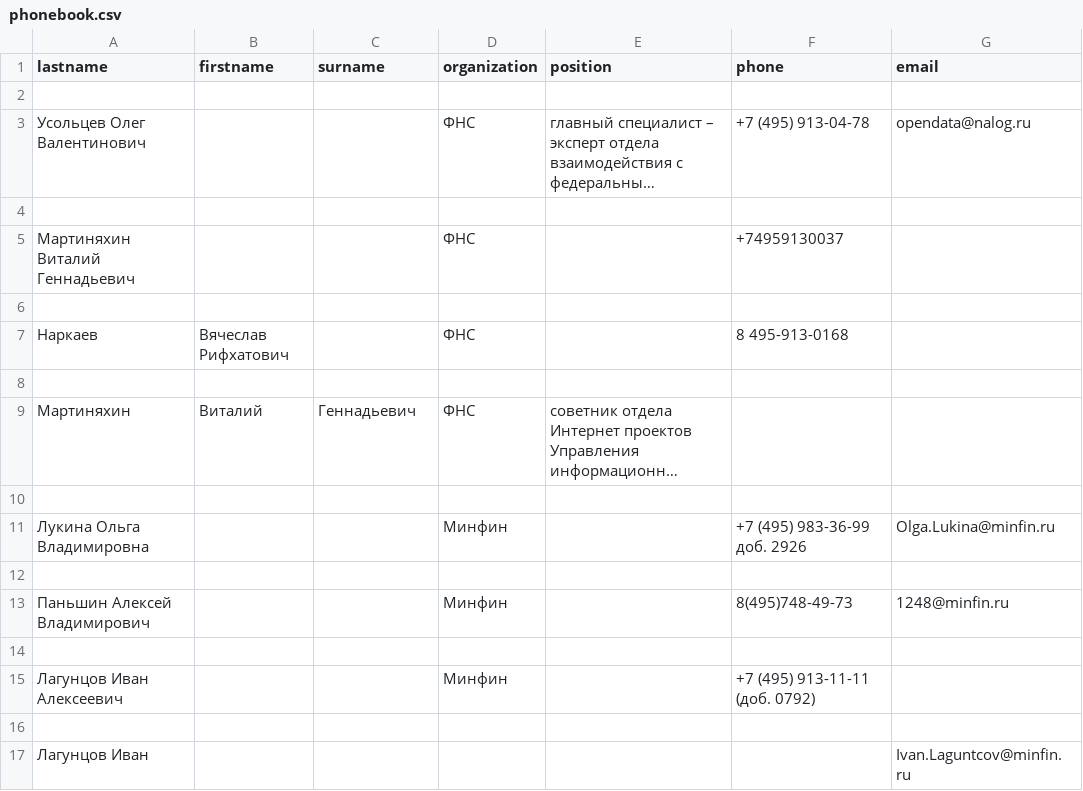
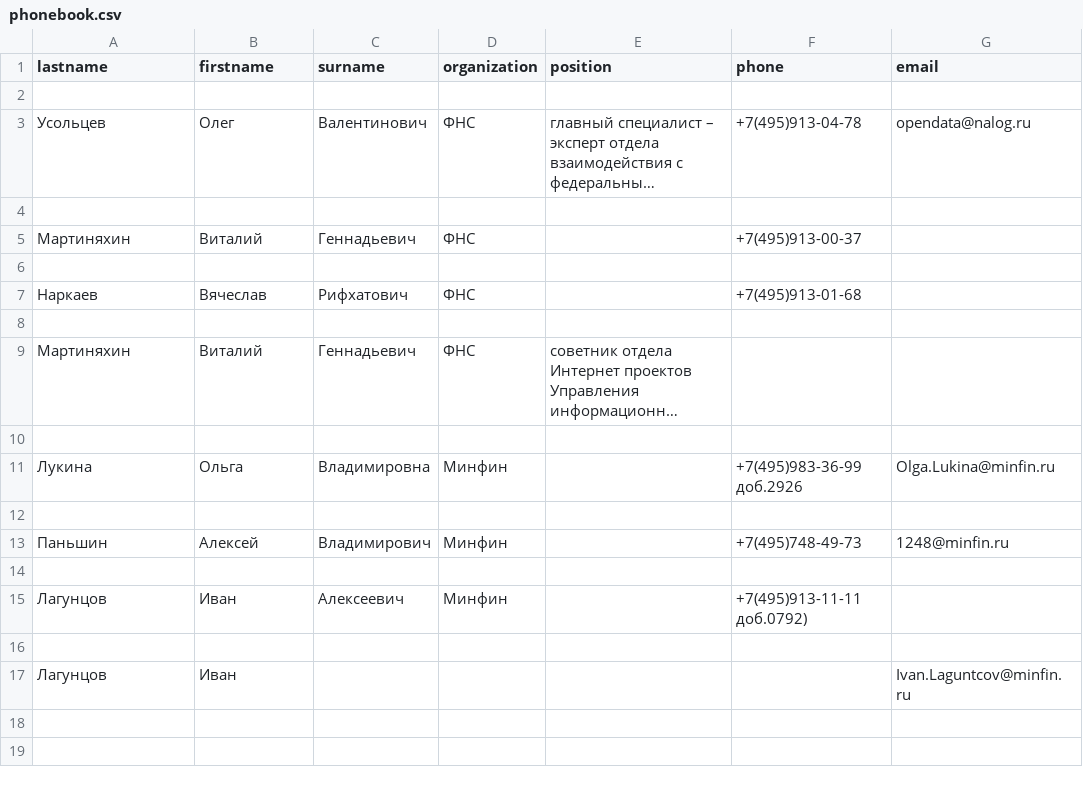
Before and after one commit to Simonovich-Alexey/hw_regular_expressions, a CSV file: phonebook.csv, drawn as a sheet; long unchanged cells end in …; removed rows and columns are numbered as before the commit, all else as after; the diff names each change by its address in the sheet, - before the commit and + after, or states it on an @@ line.

```diff
--- a/phonebook.csv
+++ b/phonebook.csv
-A3 (lastname): Усольцев Олег Валентинович
+A3 (lastname): Усольцев
-B3 (firstname): (empty)
+B3 (firstname): Олег
-C3 (surname): (empty)
+C3 (surname): Валентинович
-F3 (phone): +7 (495) 913-04-78
+F3 (phone): +7(495)913-04-78
-row 5: Мартиняхин Виталий Геннадьевич |  |  | ФНС |  | +74959130037
+row 5: Мартиняхин | Виталий | Геннадьевич | ФНС |  | +7(495)913-00-37
-B7 (firstname): Вячеслав Рифхатович
+B7 (firstname): Вячеслав
-C7 (surname): (empty)
+C7 (surname): Рифхатович
-F7 (phone): 8 495-913-0168
+F7 (phone): +7(495)913-01-68
-row 11: Лукина Ольга Владимировна |  |  | Минфин |  | +7 (495) 983-36-99 доб. 2926 | Olga.Lukina@minfin.ru
+row 11: Лукина | Ольга | Владимировна | Минфин |  | +7(495)983-36-99 доб.2926 | Olga.Lukina@minfin.ru
-row 13: Паньшин Алексей Владимирович |  |  | Минфин |  | 8(495)748-49-73 | 1248@minfin.ru
+row 13: Паньшин | Алексей | Владимирович | Минфин |  | +7(495)748-49-73 | 1248@minfin.ru
-row 15: Лагунцов Иван Алексеевич |  |  | Минфин |  | +7 (495) 913-11-11 (доб. 0792)
+row 15: Лагунцов | Иван | Алексеевич | Минфин |  | +7(495)913-11-11 доб.0792)
-row 17: Лагунцов Иван |  |  |  |  |  | Ivan.Laguntcov@minfin.ru
+row 17: Лагунцов | Иван |  |  |  |  | Ivan.Laguntcov@minfin.ru
```
Also changed, not shown: phonebook_raw.csv, 2 other files.
